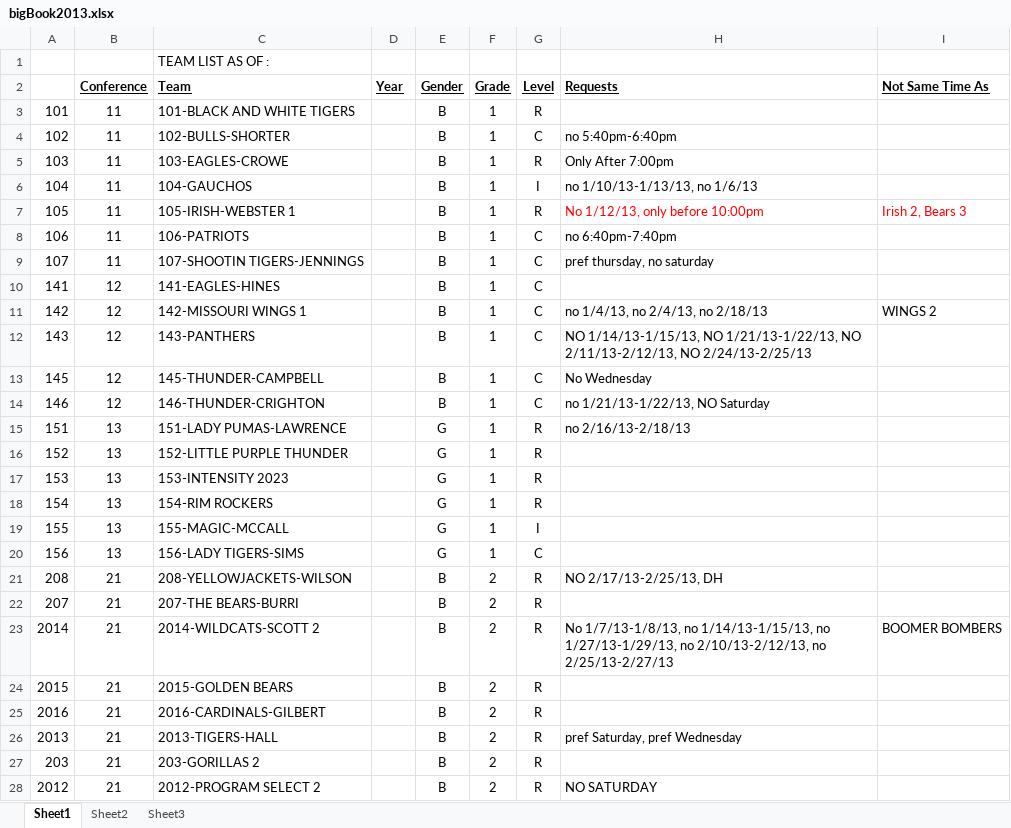
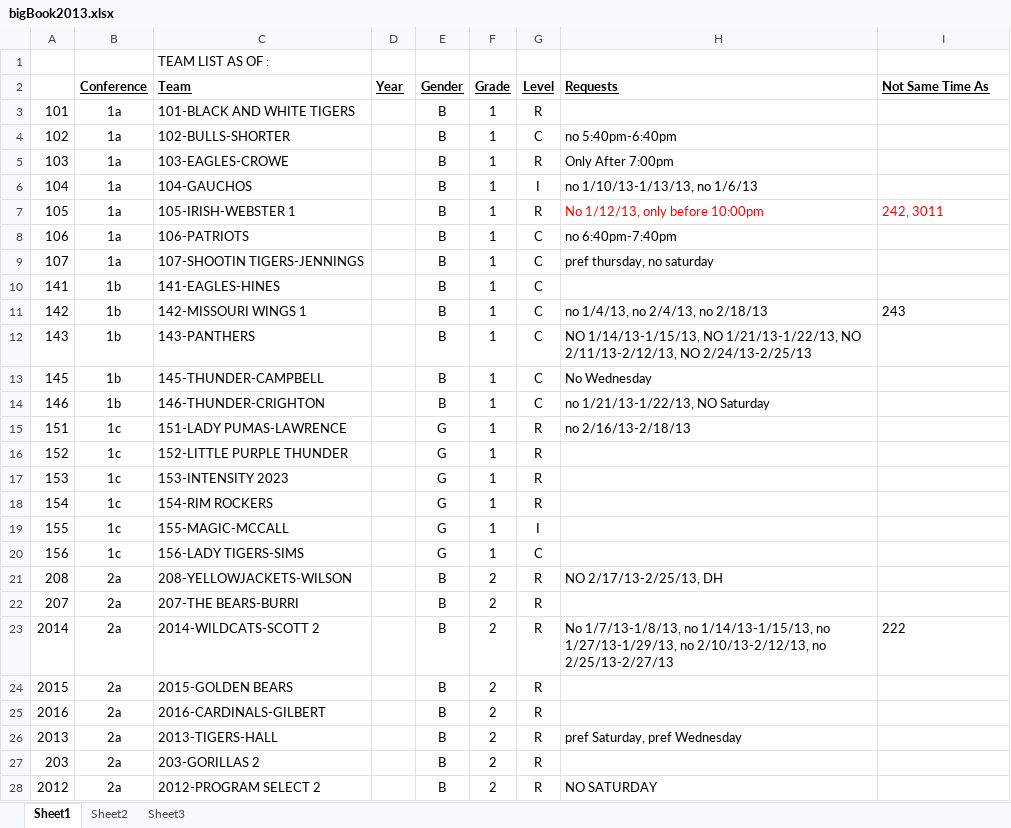
Before and after one commit to Kyle-Falconer/Court-Scheduler, an Excel workbook: bigBook2013.xlsx, sheet Sheet1, drawn as a sheet; only a part is shown; values as stored, in another font and other column widths than the file's, no borders; conditional formats not drawn; the diff covers the shown part only; the diff names each change by its address in the sheet, - before the commit and + after, or states it on an @@ line.

Commit message:
Scheduler now prefers to schedule games at earlier times than later times. Also changed the config.ini file and bigBook2013.xlsx to strings for conferences instead of ints. Also put in team codes instead of team names in the "Not Same Time As" column so the scheduler now doesn't schedule those teams at the same time (both in smallBook.xlsx and bigBook2013.xlsx).

```diff
--- a/bigBook2013.xlsx (sheet Sheet1)
+++ b/bigBook2013.xlsx (sheet Sheet1)
-B3:B9 (Conference): 11
+B3:B9 (Conference): 1a
-I7 (Not Same Time As): Irish 2, Bears 3
+I7 (Not Same Time As): 242, 3011
-B10:B14 (Conference): 12
+B10:B14 (Conference): 1b
-I11 (Not Same Time As): WINGS 2
+I11 (Not Same Time As): 243
-B15:B20 (Conference): 13
+B15:B20 (Conference): 1c
-B21:B28 (Conference): 21
+B21:B28 (Conference): 2a
-I23 (Not Same Time As): BOOMER BOMBERS
+I23 (Not Same Time As): 222
```
Also changed, not shown: 369 edited cells elsewhere in this sheet, smallBook.xlsx, 4 other files.
